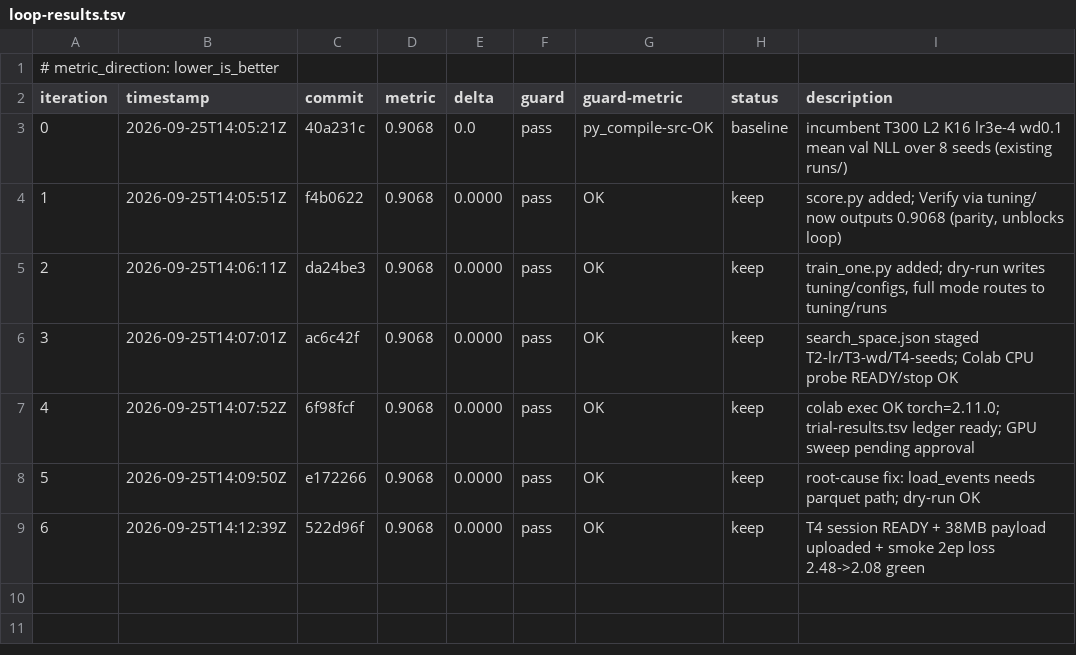
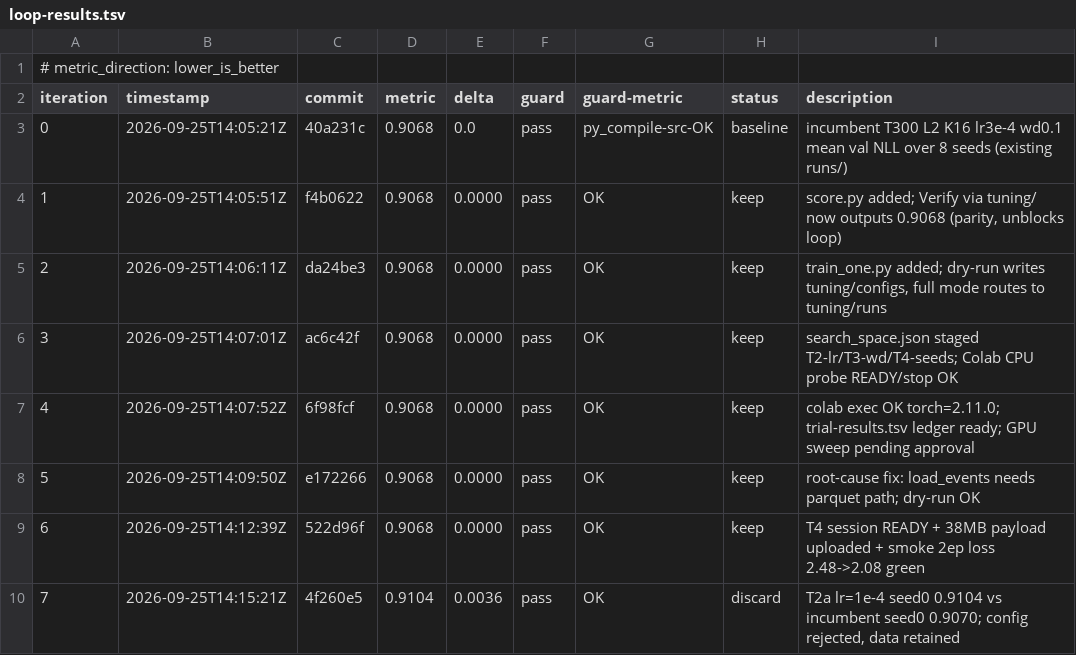
Before and after one commit to alisha971/soccer_mi, a TSV file: autoresearch/loop-260925-1935/loop-results.tsv, drawn as a sheet.

Commit message:
experiment: ledger iter 7

```diff
--- a/autoresearch/loop-260925-1935/loop-results.tsv
+++ b/autoresearch/loop-260925-1935/loop-results.tsv
@@ -9 +9,2 @@ iteration	timestamp	commit	metric	delta	guard	guard-metric	status	description
 6	2026-09-25T14:12:39Z	522d96f	0.9068	0.0000	pass	OK	keep	T4 session READY + 38MB payload uploaded + smoke 2ep loss 2.48->2.08 green
+7	2026-09-25T14:15:21Z	4f260e5	0.9104	0.0036	pass	OK	discard	T2a lr=1e-4 seed0 0.9104 vs incumbent seed0 0.9070; config rejected, data retained
```
